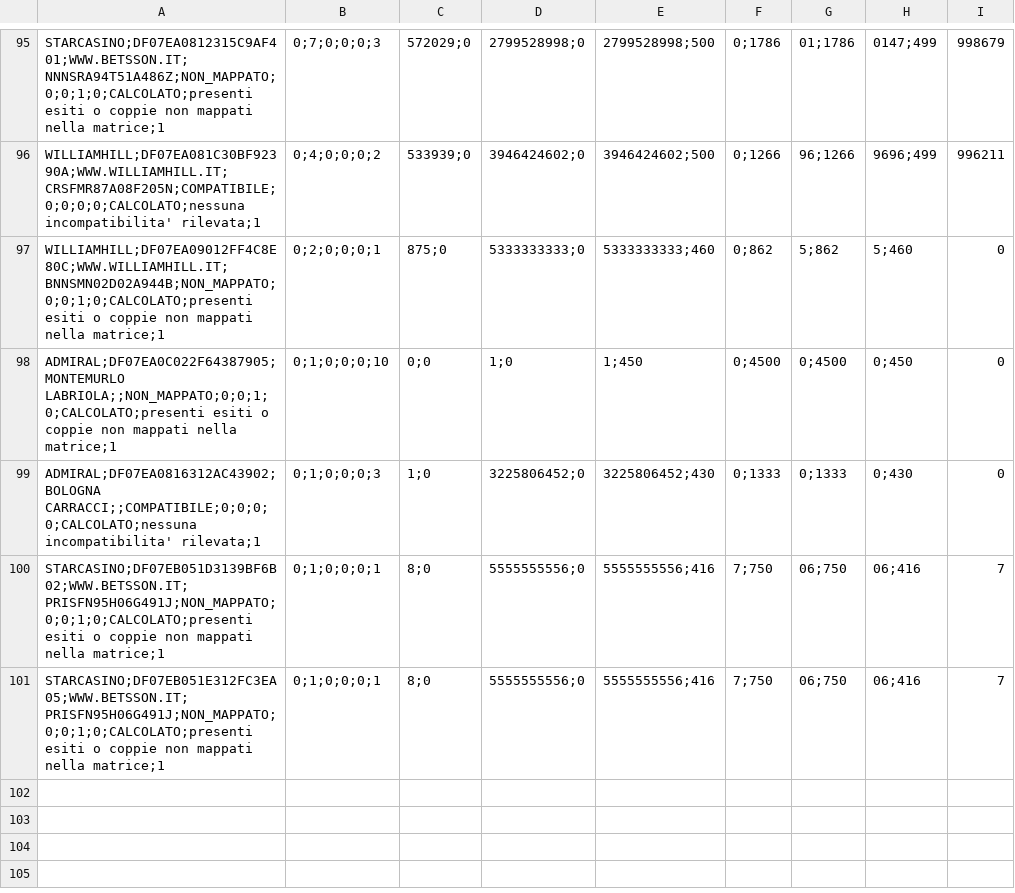
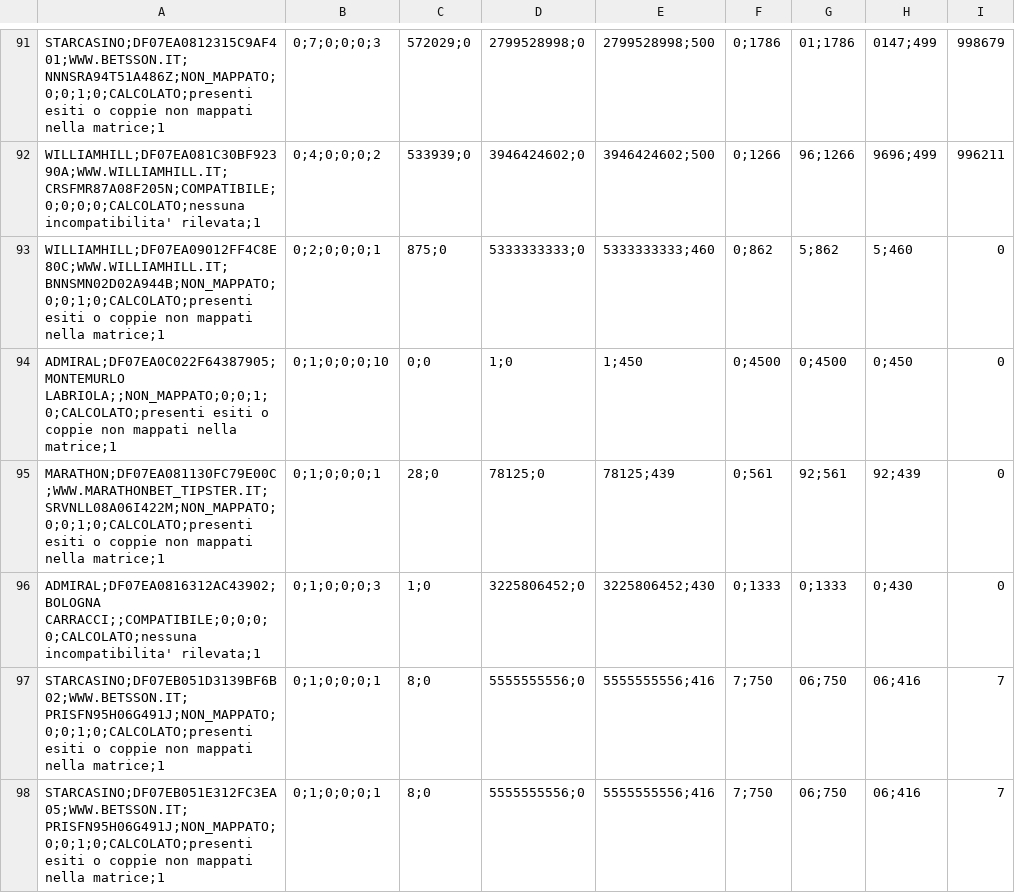
Before and after one commit to albagammamarketing-source/63_montecarlo_incompatibili, a CSV file: output/14_concessionari_top_ticket_rischio.csv, drawn as a sheet; only a part is shown, gaps mark what is left out; the diff covers the shown part only.

```diff
--- a/output/14_concessionari_top_ticket_rischio.csv
+++ b/output/14_concessionari_top_ticket_rischio.csv
@@ -98,2 +94,3 @@ WILLIAMHILL;DF07EA09012FF4C8E80C;WWW.WILLIAMHILL.IT;BNNSMN02D02A944B;NON_MAPPATO
 ADMIRAL;DF07EA0C022F64387905;MONTEMURLO LABRIOLA;;NON_MAPPATO;0;0;1;0;CALCOLATO;presenti esiti o coppie non mappati nella matrice;1,0;1;0;0;0;10,0;0,1;0,1;450,0;4500,0;4500,0;450,0
+MARATHON;DF07EA081130FC79E00C;WWW.MARATHONBET_TIPSTER.IT;SRVNLL08A06I422M;NON_MAPPATO;0;0;1;0;CALCOLATO;presenti esiti o coppie non mappati nella matrice;1,0;1;0;0;0;1,28;0,78125;0,78125;439,0;561,92;561,92;439,0
 ADMIRAL;DF07EA0816312AC43902;BOLOGNA CARRACCI;;COMPATIBILE;0;0;0;0;CALCOLATO;nessuna incompatibilita' rilevata;1,0;1;0;0;0;3,1;0,3225806452;0,3225806452;430,0;1333,0;1333,0;430,0
```
Also changed, not shown: 5 added rows and 6 removed rows elsewhere in this file, output/11_concessionari_montecarlo_simulazioni.csv, output/16_top20_eventi_impatto_per_concessionario.csv, 14 other files.
